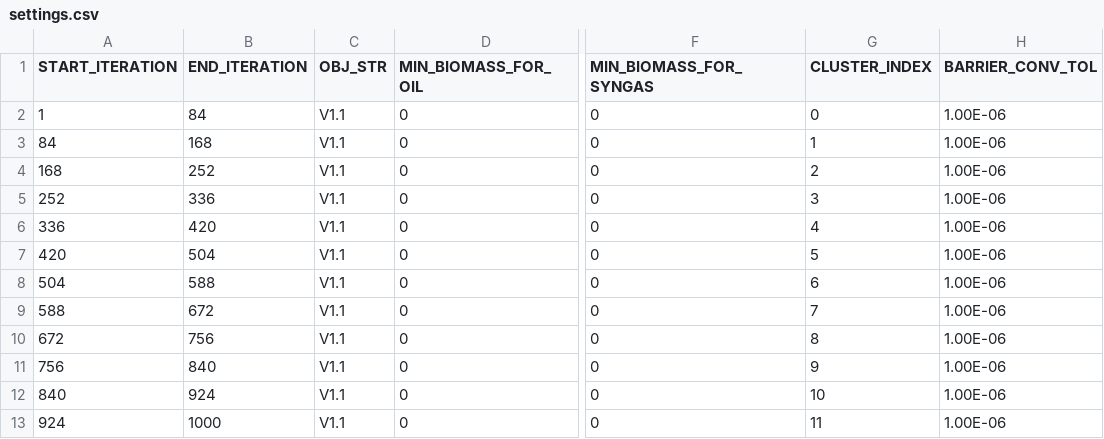
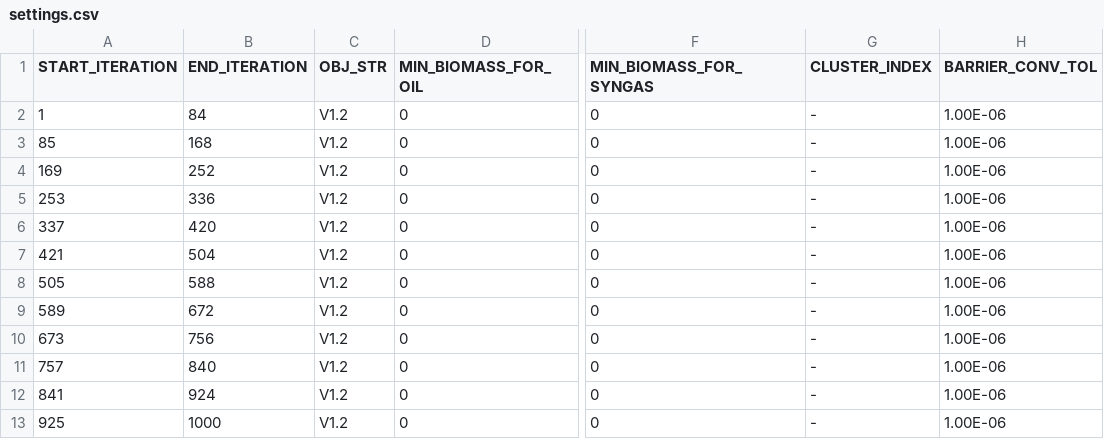
Before and after one commit to oliver-keller/EuSysMod, a CSV file: settings.csv, drawn as a sheet; only a part is shown, gaps mark what is left out; the diff names each change by its address in the sheet, - before the commit and + after, or states it on an @@ line.

Commit message:
numericalFocus loop, bug solve

```diff
--- a/settings.csv
+++ b/settings.csv
-C2:C13 (OBJ_STR): V1.1
+C2:C13 (OBJ_STR): V1.2
-G2 (CLUSTER_INDEX): 0
+G2 (CLUSTER_INDEX): -
-A3 (START_ITERATION): 84
+A3 (START_ITERATION): 85
-G3 (CLUSTER_INDEX): 1
+G3 (CLUSTER_INDEX): -
-A4 (START_ITERATION): 168
+A4 (START_ITERATION): 169
-G4 (CLUSTER_INDEX): 2
+G4 (CLUSTER_INDEX): -
-A5 (START_ITERATION): 252
+A5 (START_ITERATION): 253
-G5 (CLUSTER_INDEX): 3
+G5 (CLUSTER_INDEX): -
-A6 (START_ITERATION): 336
+A6 (START_ITERATION): 337
-G6 (CLUSTER_INDEX): 4
+G6 (CLUSTER_INDEX): -
-A7 (START_ITERATION): 420
+A7 (START_ITERATION): 421
-G7 (CLUSTER_INDEX): 5
+G7 (CLUSTER_INDEX): -
-A8 (START_ITERATION): 504
+A8 (START_ITERATION): 505
-G8 (CLUSTER_INDEX): 6
+G8 (CLUSTER_INDEX): -
-A9 (START_ITERATION): 588
+A9 (START_ITERATION): 589
-G9 (CLUSTER_INDEX): 7
+G9 (CLUSTER_INDEX): -
-A10 (START_ITERATION): 672
+A10 (START_ITERATION): 673
-G10 (CLUSTER_INDEX): 8
+G10 (CLUSTER_INDEX): -
-A11 (START_ITERATION): 756
+A11 (START_ITERATION): 757
-G11 (CLUSTER_INDEX): 9
+G11 (CLUSTER_INDEX): -
-A12 (START_ITERATION): 840
+A12 (START_ITERATION): 841
-G12 (CLUSTER_INDEX): 10
+G12 (CLUSTER_INDEX): -
-A13 (START_ITERATION): 924
+A13 (START_ITERATION): 925
-G13 (CLUSTER_INDEX): 11
+G13 (CLUSTER_INDEX): -
```
Also changed, not shown: 2 other files.
